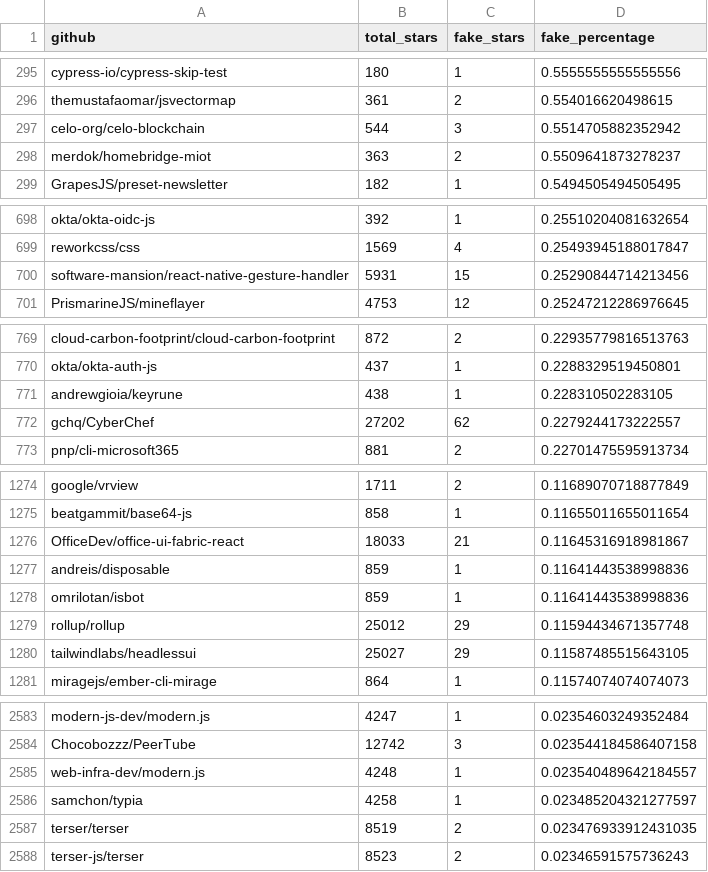
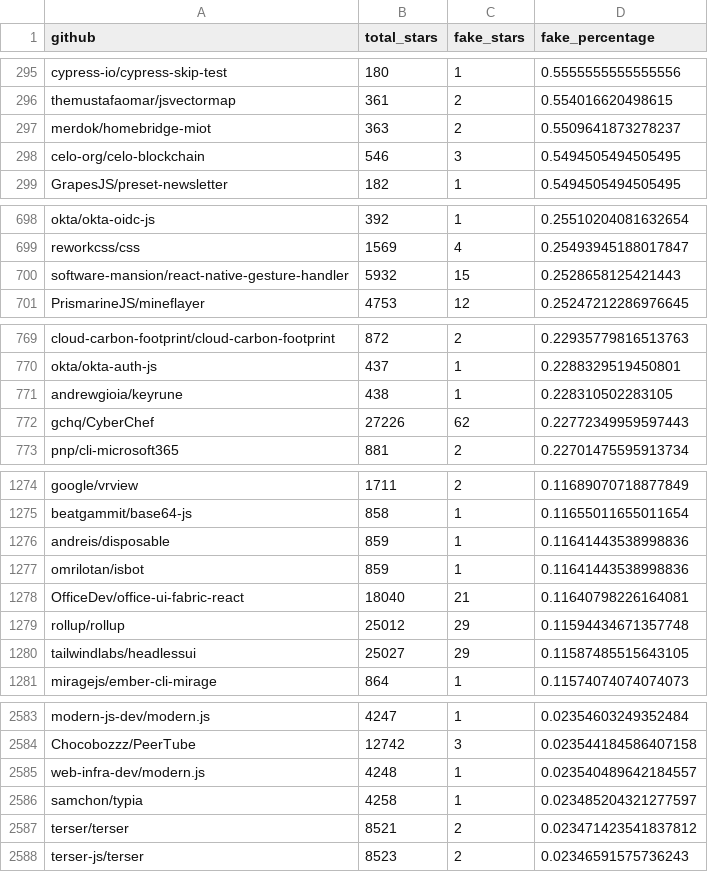
Before and after one commit to hehao98/StarScout, a CSV file: data/fake_stars_obvious_repos.csv, drawn as a sheet; only a part is shown, gaps mark what is left out.

```diff
--- a/data/fake_stars_obvious_repos.csv
+++ b/data/fake_stars_obvious_repos.csv
@@ -296,4 +296,4 @@ cypress-io/cypress-skip-test,180,1,0.5555555555555556
 themustafaomar/jsvectormap,361,2,0.554016620498615
-celo-org/celo-blockchain,544,3,0.5514705882352942
 merdok/homebridge-miot,363,2,0.5509641873278237
+celo-org/celo-blockchain,546,3,0.5494505494505495
 GrapesJS/preset-newsletter,182,1,0.5494505494505495
@@ -699,3 +699,3 @@ okta/okta-oidc-js,392,1,0.25510204081632654
 reworkcss/css,1569,4,0.25493945188017847
-software-mansion/react-native-gesture-handler,5931,15,0.25290844714213456
+software-mansion/react-native-gesture-handler,5932,15,0.2528658125421443
 PrismarineJS/mineflayer,4753,12,0.25247212286976645
@@ -771,3 +771,3 @@ okta/okta-auth-js,437,1,0.2288329519450801
 andrewgioia/keyrune,438,1,0.228310502283105
-gchq/CyberChef,27202,62,0.2279244173222557
+gchq/CyberChef,27226,62,0.22772349959597443
 pnp/cli-microsoft365,881,2,0.22701475595913734
@@ -1275,5 +1275,5 @@ google/vrview,1711,2,0.11689070718877849
 beatgammit/base64-js,858,1,0.11655011655011654
-OfficeDev/office-ui-fabric-react,18033,21,0.11645316918981867
 andreis/disposable,859,1,0.11641443538998836
 omrilotan/isbot,859,1,0.11641443538998836
+OfficeDev/office-ui-fabric-react,18040,21,0.11640798226164081
 rollup/rollup,25012,29,0.11594434671357748
@@ -2586,3 +2586,3 @@ web-infra-dev/modern.js,4248,1,0.023540489642184557
 samchon/typia,4258,1,0.023485204321277597
-terser/terser,8519,2,0.023476933912431035
+terser/terser,8521,2,0.023471423541837812
 terser-js/terser,8523,2,0.02346591575736243
```
Also changed, not shown: 5 other files.
